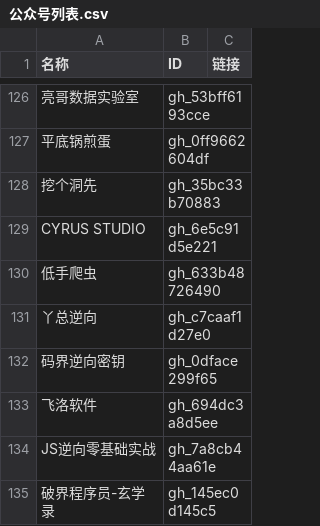
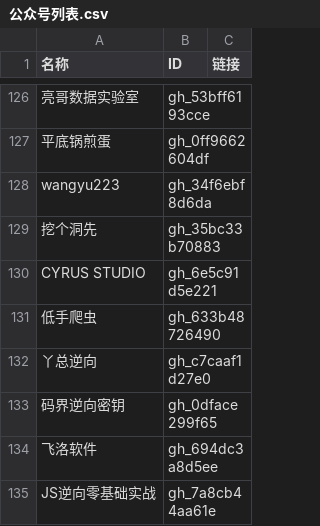
Before and after one commit to kanadeblisst00/high-quality-biz, a CSV file: 公众号列表.csv, drawn as a sheet; only a part is shown, gaps mark what is left out; the shorter side is filled out with more unchanged rows; the diff names each change by its address in the sheet, - before the commit and + after, or states it on an @@ line.

```diff
--- a/公众号列表.csv
+++ b/公众号列表.csv
+row 128: wangyu223 | gh_34f6ebf8d6da
```
Also changed, not shown: 3 other files.
